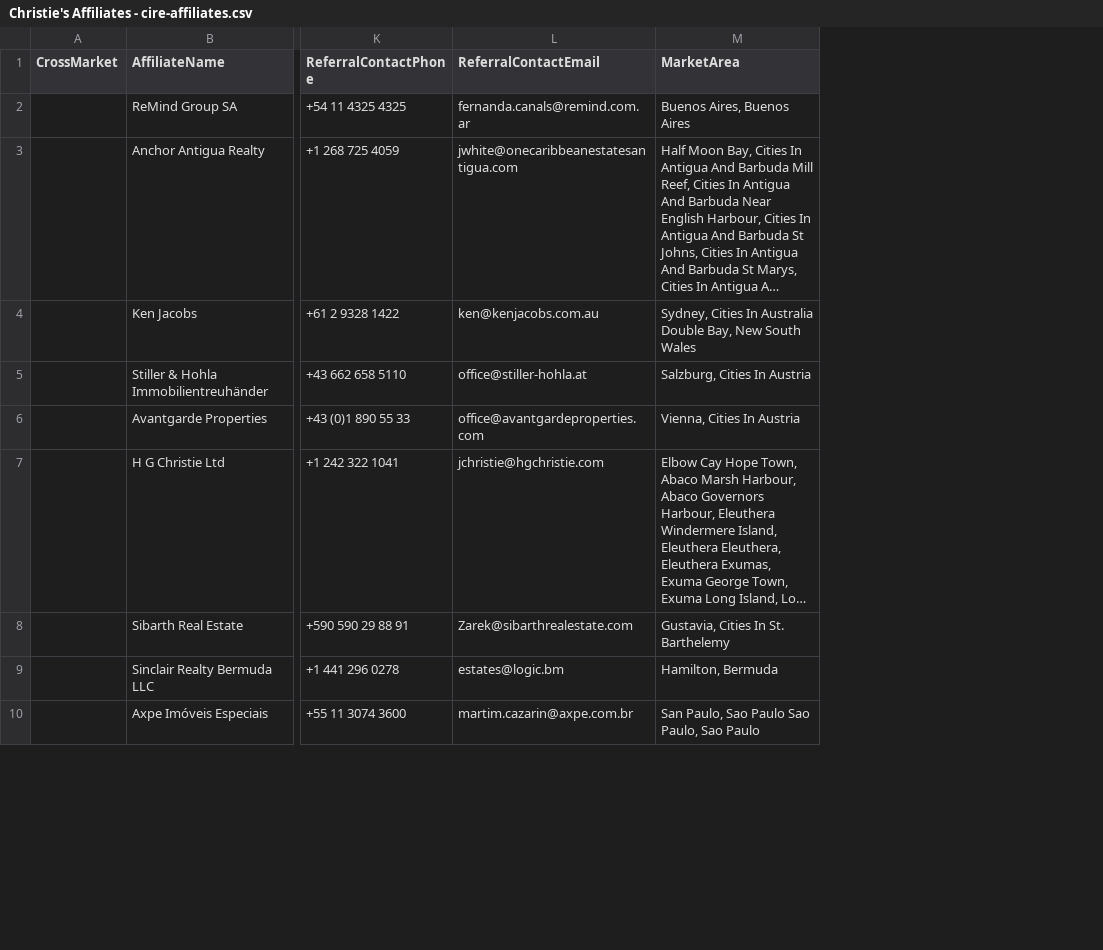
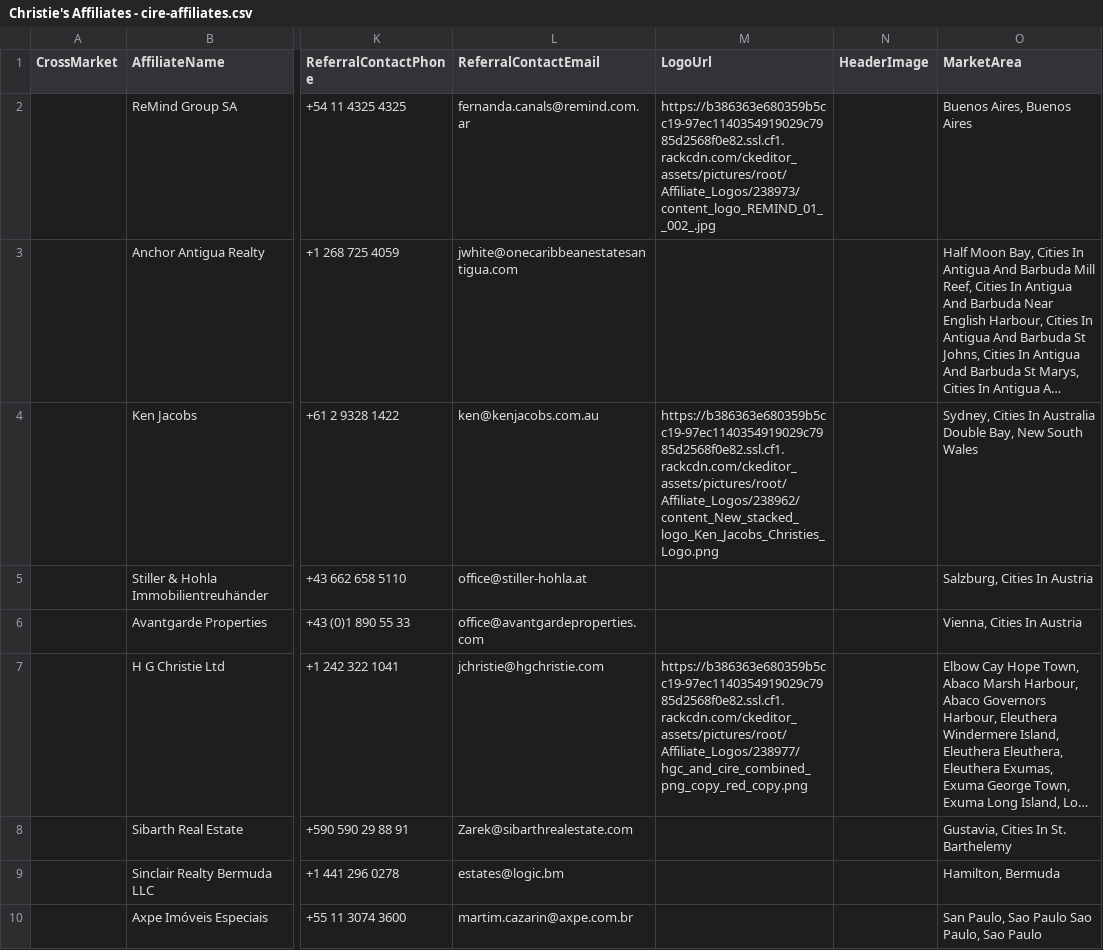
Before and after one commit to thetonyalvarez/nanproperties-node-email-sigs, a CSV file: assets/csv/Christie's Affiliates - cire-affiliates.csv, drawn as a sheet; only a part is shown, gaps mark what is left out; long unchanged cells end in …; the diff names each change by its address in the sheet, - before the commit and + after, or states it on an @@ line.

Commit message:
updated logos in affiliates file

```diff
--- a/assets/csv/Christie's Affiliates - cire-affiliates.csv
+++ b/assets/csv/Christie's Affiliates - cire-affiliates.csv
+column M (LogoUrl), rows 2-7: https://b386363e680359b5cc19-97ec1140354919029c7985d2568f0e82.ssl.cf1.rackcdn.com/ckeditor_assets/pictures/root/Affiliate_Logos/238973/content_logo_REMIND_01__002_.jpg |  | https://b386363e680359b5cc19-97ec1140354919029c7985d2568f0e82.ssl.cf1.rackcdn.com/ckeditor_assets/pictures/root/Affiliate_Logos/238962/content_New_stacked_logo_Ken_Jacobs_Christies_Logo.png |  |  | https://b386363e680359b5cc19-97ec1140354919029c7985d2568f0e82.ssl.cf1.rackcdn.com/ckeditor_assets/pictures/root/Affiliate_Logos/238977/hgc_and_cire_combined_png_copy_red_copy.png
+column N (HeaderImage), empty
```
Also changed, not shown: assets/csv/Christie's Global Properties_ Landing Pages - Affiliate Landing Pages.csv, 12 other files.
